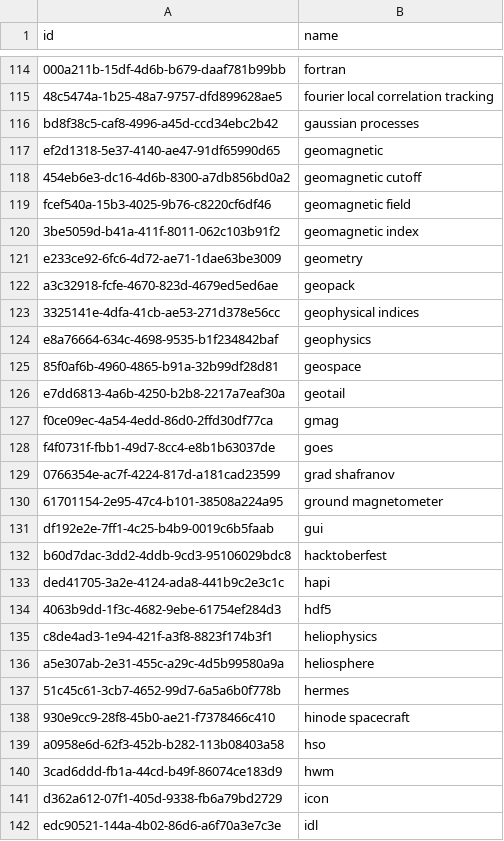
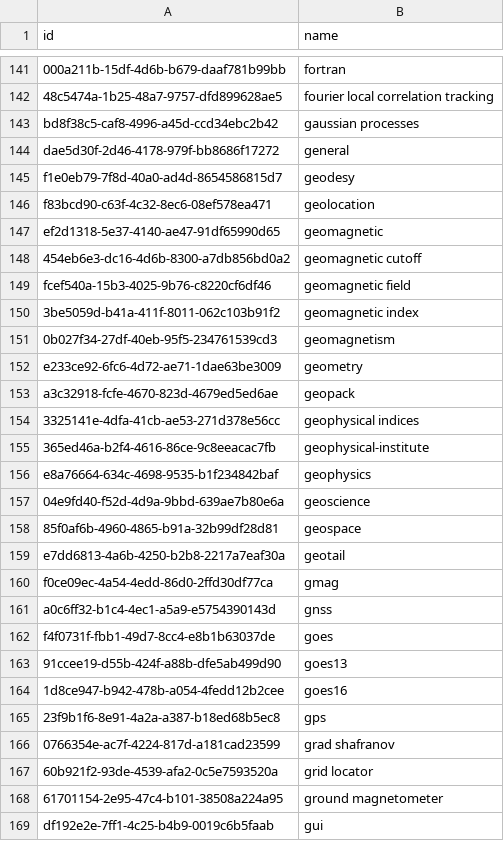
Before and after one commit to Heliophysics-Software-Search-Interface/hssi-website, a CSV file: django/website/config/db/keyword.csv, drawn as a sheet; only a part is shown, gaps mark what is left out; the shorter side is filled out with more unchanged rows; the diff covers the shown part only; the diff names each change by its address in the sheet, - before the commit and + after, or states it on an @@ line.

```diff
--- a/django/website/config/db/keyword.csv
+++ b/django/website/config/db/keyword.csv
+row 144: dae5d30f-2d46-4178-979f-bb8686f17272 | general
+row 145: f1e0eb79-7f8d-40a0-ad4d-8654586815d7 | geodesy
+row 146: f83bcd90-c63f-4c32-8ec6-08ef578ea471 | geolocation
+row 151: 0b027f34-27df-40eb-95f5-234761539cd3 | geomagnetism
+row 155: 365ed46a-b2f4-4616-86ce-9c8eeacac7fb | geophysical-institute
+row 157: 04e9fd40-f52d-4d9a-9bbd-639ae7b80e6a | geoscience
+row 161: a0c6ff32-b1c4-4ec1-a5a9-e5754390143d | gnss
+row 163: 91ccee19-d55b-424f-a88b-dfe5ab499d90 | goes13
+row 164: 1d8ce947-b942-478b-a054-4fedd12b2cee | goes16
+row 165: 23f9b1f6-8e91-4a2a-a387-b18ed68b5ec8 | gps
+row 167: 60b921f2-93de-4539-afa2-0c5e7593520a | grid locator
```
Also changed, not shown: 81 added rows elsewhere in this file, django/website/config/db/software_authors.csv, django/website/config/db/software_edit_queue.csv, 22 other files.
